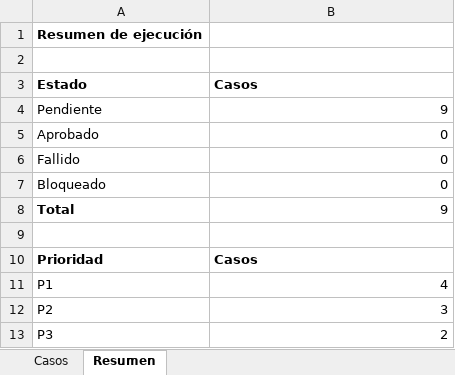
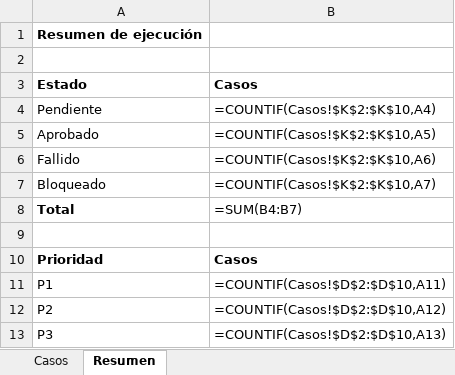
Before and after one commit to ChicoElias/ISY1102-EP1-Plan-Pruebas-Atlas, an Excel workbook: anexos/casos-de-prueba.xlsx, sheet Resumen, drawn as a sheet; values as stored, in another font and other column widths than the file's, no borders; formulas without a stored value are shown as written; the diff names each change by its address in the sheet, - before the commit and + after, or states it on an @@ line.

Commit message:
EP3, EP4 y reorganizacion del repositorio
- docs/: informes EP1 y EP3, y defensa EP4 (presentacion y guion)
- anexos/: casos de prueba y matriz de trazabilidad
- laboratorio/: ambiente QA local (Docker) con pruebas dinamicas y analisis estatico
- README con portada, diagrama de arquitectura y resumen de ejecucion

```diff
--- a/anexos/casos-de-prueba.xlsx (sheet Resumen)
+++ b/anexos/casos-de-prueba.xlsx (sheet Resumen)
-B4: 9
+B4: =COUNTIF(Casos!$K$2:$K$10,A4)
-B5: 0
+B5: =COUNTIF(Casos!$K$2:$K$10,A5)
-B6: 0
+B6: =COUNTIF(Casos!$K$2:$K$10,A6)
-B7: 0
+B7: =COUNTIF(Casos!$K$2:$K$10,A7)
-B8: 9
+B8: =SUM(B4:B7)
-B11: 4
+B11: =COUNTIF(Casos!$D$2:$D$10,A11)
-B12: 3
+B12: =COUNTIF(Casos!$D$2:$D$10,A12)
-B13: 2
+B13: =COUNTIF(Casos!$D$2:$D$10,A13)
```
Also changed, not shown: sheet Casos, charts or pictures, 20 other files.
